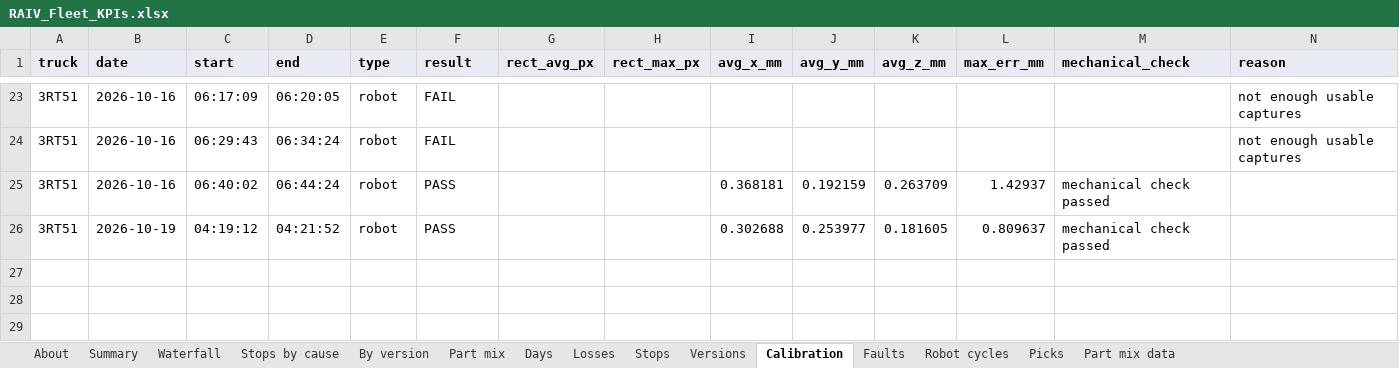
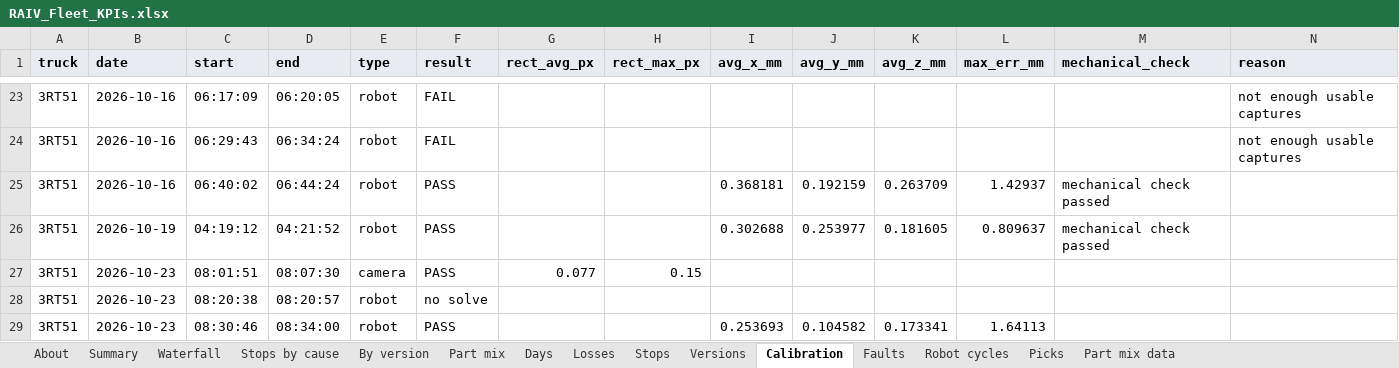
Before and after one commit to cotyc-bbrailtech/RAIV-FLEET-KPI, an Excel workbook: RAIV_Fleet_KPIs.xlsx, sheet Calibration, drawn as a sheet; only a part is shown, gaps mark what is left out; values as stored, in another font and other column widths than the file's, no borders; charts and pictures not drawn; the diff names each change by its address in the sheet, - before the commit and + after, or states it on an @@ line.

```diff
--- a/RAIV_Fleet_KPIs.xlsx (sheet Calibration)
+++ b/RAIV_Fleet_KPIs.xlsx (sheet Calibration)
+row 27: 3RT51 | 2026-10-23 | 08:01:51 | 08:07:30 | camera | PASS | 0.077 | 0.15
+row 28: 3RT51 | 2026-10-23 | 08:20:38 | 08:20:57 | robot | no solve
+row 29: 3RT51 | 2026-10-23 | 08:30:46 | 08:34:00 | robot | PASS |  |  | 0.253693 | 0.104582 | 0.173341 | 1.64113
```
Also changed, not shown: sheet Robot cycles, sheet Picks, sheet Stops, sheet Losses, sheet Part mix data, sheet By version, 8 more sheets, formulas that keep their value, 1 other file.
